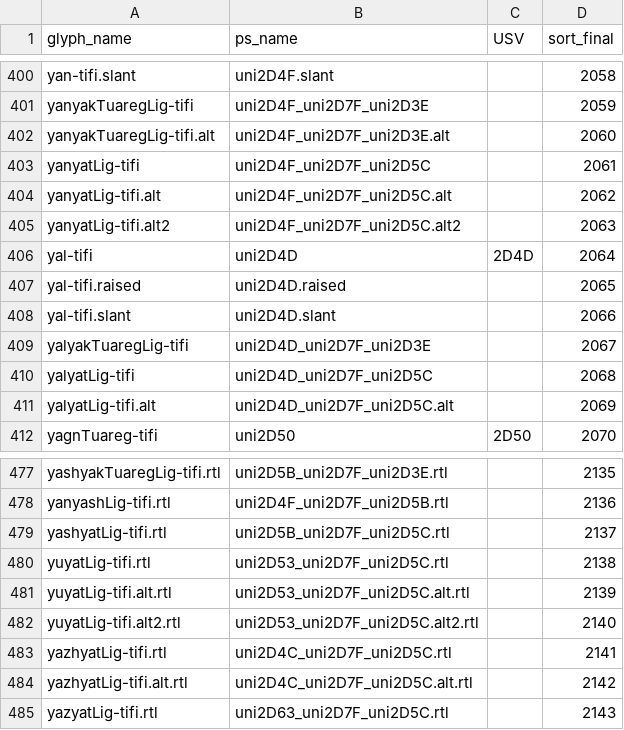
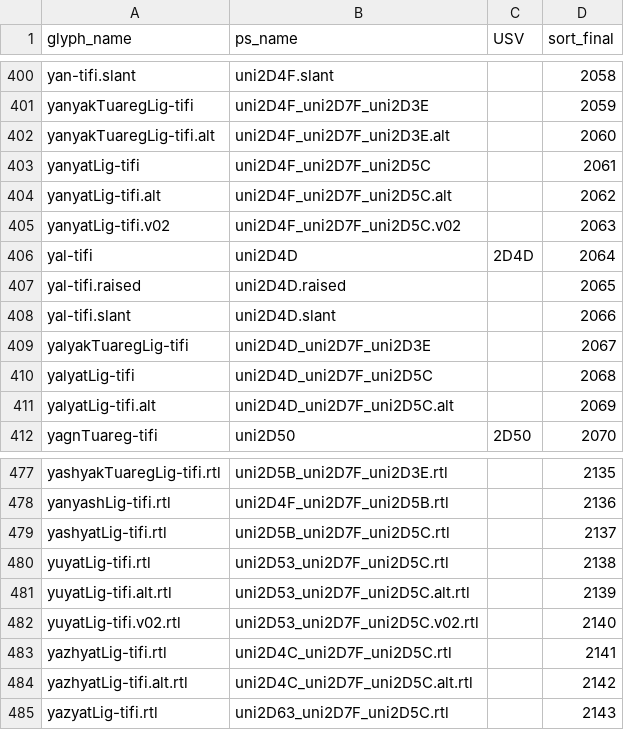
Before and after one commit to silnrsi/font-akatab, a CSV file: source/glyph_data.csv, drawn as a sheet; only a part is shown, gaps mark what is left out; the diff covers the shown part only.

Commit message:
Rename glyph extension .alt2 with .v02 (reduces a few PS names from 32 to 31 chars)

```diff
--- a/source/glyph_data.csv
+++ b/source/glyph_data.csv
@@ -404,3 +404,3 @@ yanyatLig-tifi,uni2D4F_uni2D7F_uni2D5C,,2061
 yanyatLig-tifi.alt,uni2D4F_uni2D7F_uni2D5C.alt,,2062
-yanyatLig-tifi.alt2,uni2D4F_uni2D7F_uni2D5C.alt2,,2063
+yanyatLig-tifi.v02,uni2D4F_uni2D7F_uni2D5C.v02,,2063
 yal-tifi,uni2D4D,2D4D,2064
@@ -481,3 +481,3 @@ yuyatLig-tifi.rtl,uni2D53_uni2D7F_uni2D5C.rtl,,2138
 yuyatLig-tifi.alt.rtl,uni2D53_uni2D7F_uni2D5C.alt.rtl,,2139
-yuyatLig-tifi.alt2.rtl,uni2D53_uni2D7F_uni2D5C.alt2.rtl,,2140
+yuyatLig-tifi.v02.rtl,uni2D53_uni2D7F_uni2D5C.v02.rtl,,2140
 yazhyatLig-tifi.rtl,uni2D4C_uni2D7F_uni2D5C.rtl,,2141
```
Also changed, not shown: 14 edited cells elsewhere in this file, 27 other files.
